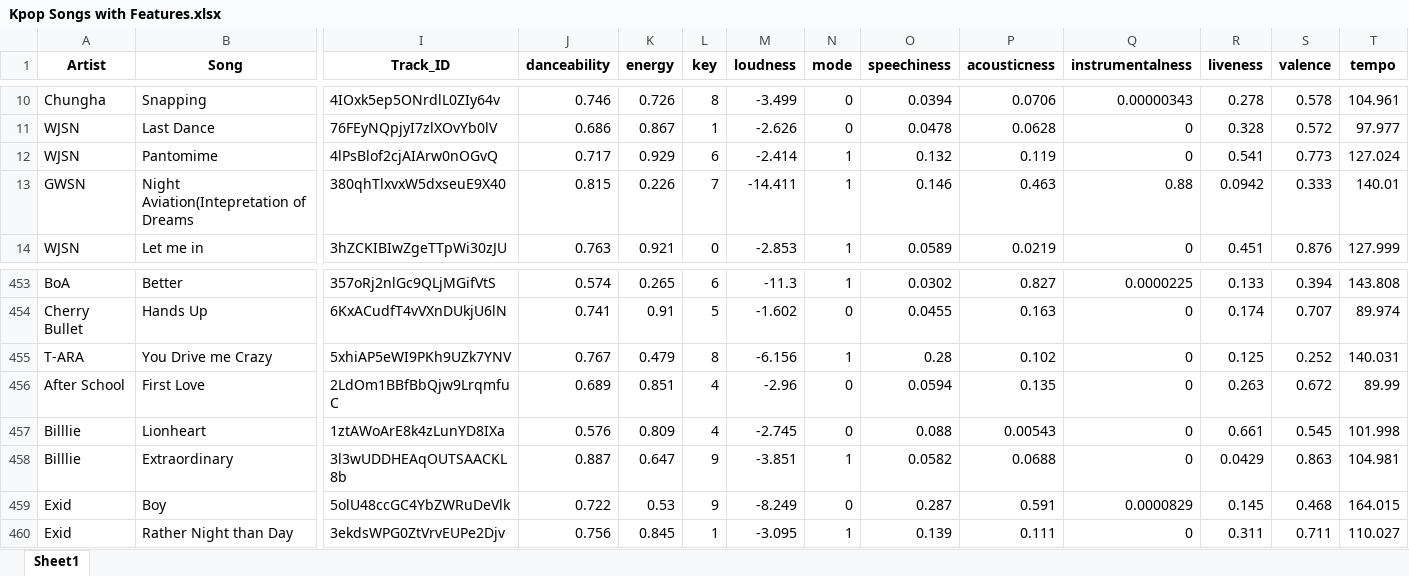
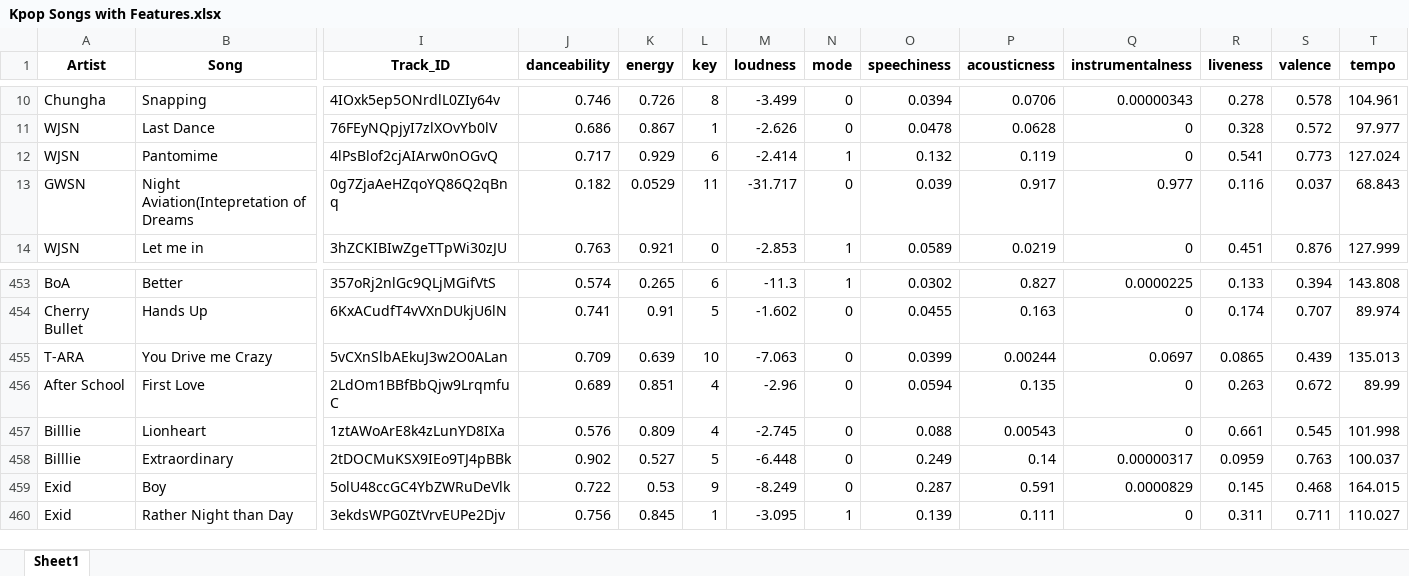
Before and after one commit to pafari/Personal-Projects, an Excel workbook: Kpop Songs with Features.xlsx, sheet Sheet1, drawn as a sheet; only a part is shown, gaps mark what is left out; values as stored, in another font and other column widths than the file's, no borders; the diff covers the shown part only; the diff names each change by its address in the sheet, - before the commit and + after, or states it on an @@ line.

```diff
--- a/Kpop Songs with Features.xlsx (sheet Sheet1)
+++ b/Kpop Songs with Features.xlsx (sheet Sheet1)
-I13 (Track_ID): 380qhTlxvxW5dxseuE9X40
+I13 (Track_ID): 0g7ZjaAeHZqoYQ86Q2qBnq
-J13 (danceability): 0.815
+J13 (danceability): 0.182
-K13 (energy): 0.226
+K13 (energy): 0.0529
-L13 (key): 7
+L13 (key): 11
-M13 (loudness): -14.411
+M13 (loudness): -31.717
-N13 (mode): 1
+N13 (mode): 0
-O13 (speechiness): 0.146
+O13 (speechiness): 0.039
-P13 (acousticness): 0.463
+P13 (acousticness): 0.917
-Q13 (instrumentalness): 0.88
+Q13 (instrumentalness): 0.977
-R13 (liveness): 0.0942
+R13 (liveness): 0.116
-S13 (valence): 0.333
+S13 (valence): 0.037
-T13 (tempo): 140.01
+T13 (tempo): 68.843
-I455 (Track_ID): 5xhiAP5eWI9PKh9UZk7YNV
+I455 (Track_ID): 5vCXnSlbAEkuJ3w2O0ALan
-J455 (danceability): 0.767
+J455 (danceability): 0.709
-K455 (energy): 0.479
+K455 (energy): 0.639
-L455 (key): 8
+L455 (key): 10
-M455 (loudness): -6.156
+M455 (loudness): -7.063
-N455 (mode): 1
+N455 (mode): 0
-O455 (speechiness): 0.28
+O455 (speechiness): 0.0399
-P455 (acousticness): 0.102
+P455 (acousticness): 0.00244
-Q455 (instrumentalness): 0
+Q455 (instrumentalness): 0.0697
-R455 (liveness): 0.125
+R455 (liveness): 0.0865
-S455 (valence): 0.252
+S455 (valence): 0.439
-T455 (tempo): 140.031
+T455 (tempo): 135.013
-I458 (Track_ID): 3l3wUDDHEAqOUTSAACKL8b
+I458 (Track_ID): 2tDOCMuKSX9IEo9TJ4pBBk
-J458 (danceability): 0.887
+J458 (danceability): 0.902
-K458 (energy): 0.647
+K458 (energy): 0.527
-L458 (key): 9
+L458 (key): 5
-M458 (loudness): -3.851
+M458 (loudness): -6.448
-N458 (mode): 1
+N458 (mode): 0
-O458 (speechiness): 0.0582
+O458 (speechiness): 0.249
-P458 (acousticness): 0.0688
+P458 (acousticness): 0.14
-Q458 (instrumentalness): 0
+Q458 (instrumentalness): 0.00000317
-R458 (liveness): 0.0429
+R458 (liveness): 0.0959
-S458 (valence): 0.863
+S458 (valence): 0.763
-T458 (tempo): 104.981
+T458 (tempo): 100.037
```
Also changed, not shown: 647 edited cells elsewhere in this sheet, 8 other files.
